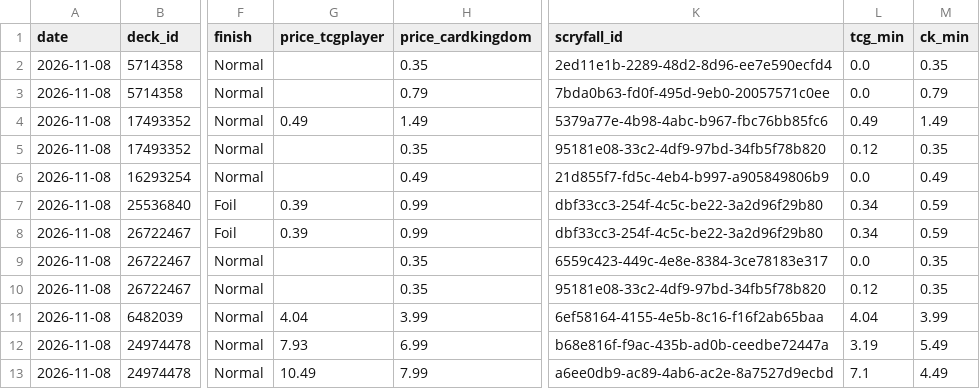
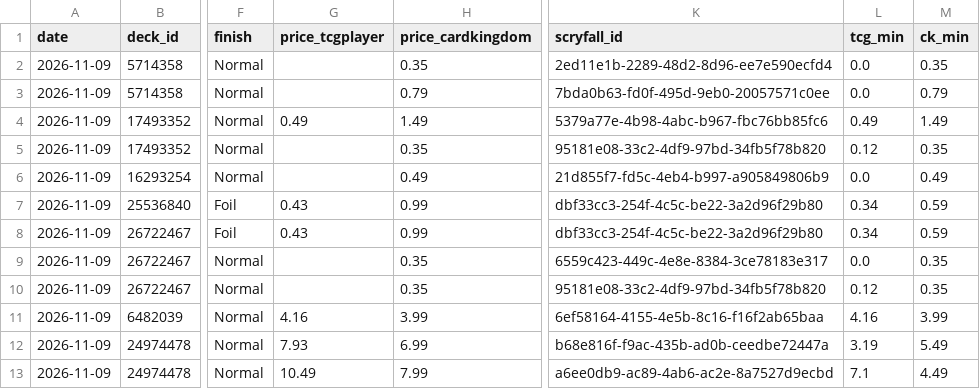
Before and after one commit to jimna-h/archidekt-snapshot, a CSV file: data/token_proxies.csv, drawn as a sheet; only a part is shown, gaps mark what is left out; the diff names each change by its address in the sheet, - before the commit and + after, or states it on an @@ line.

```diff
--- a/data/token_proxies.csv
+++ b/data/token_proxies.csv
-A2:A13 (date): 2026-11-08
+A2:A13 (date): 2026-11-09
-G7:G8 (price_tcgplayer): 0.39
+G7:G8 (price_tcgplayer): 0.43
-G11 (price_tcgplayer): 4.04
+G11 (price_tcgplayer): 4.16
-L11 (tcg_min): 4.04
+L11 (tcg_min): 4.16
```
Also changed, not shown: data/decklists.csv, data/decks.csv, 3 other files.
